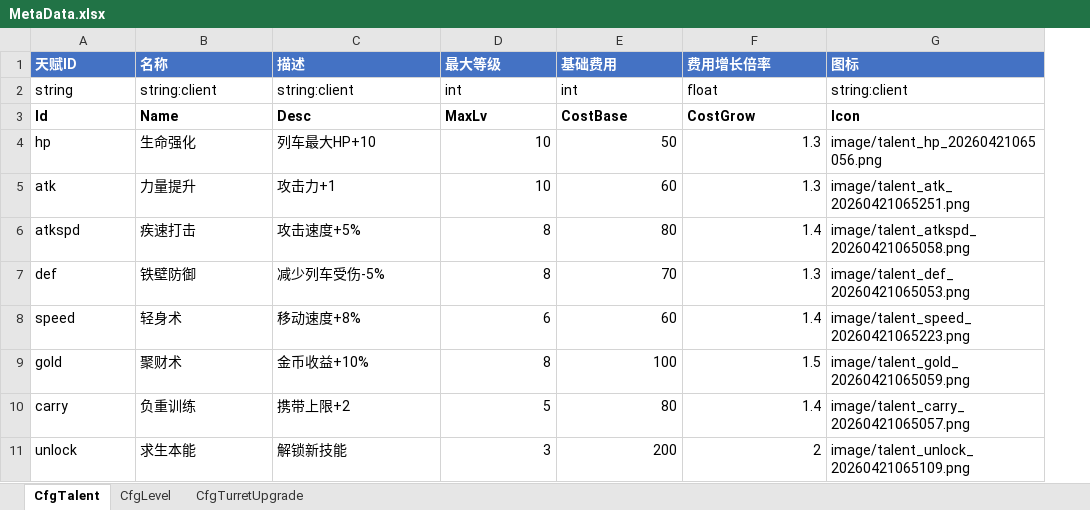
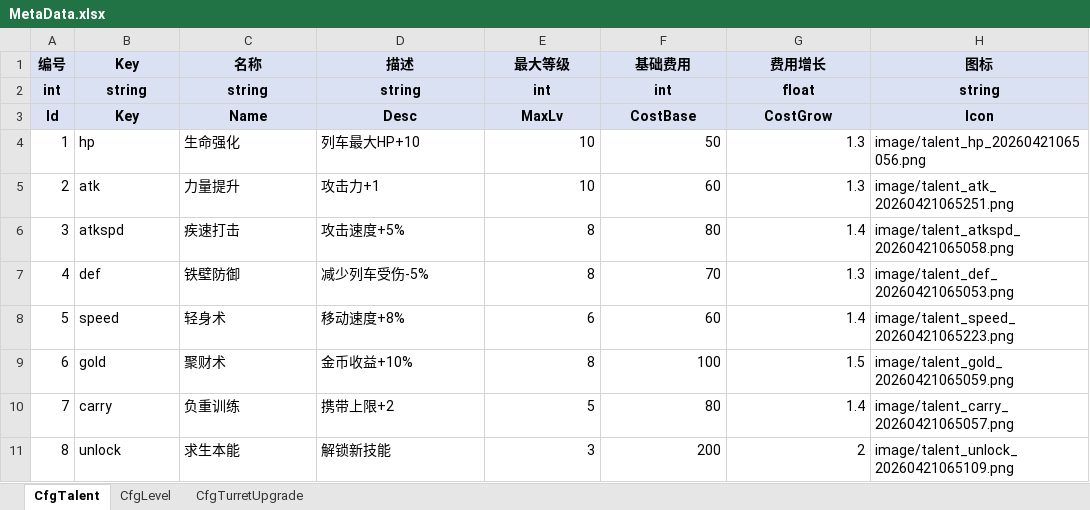
Before and after one commit to NagoyaStation/huoche, an Excel workbook: docs/configs/MetaData.xlsx, sheet CfgTalent, drawn as a sheet; values as stored, in another font and other column widths than the file's, no borders; addresses are those after the commit; the diff names each change by its address in the sheet, - before the commit and + after, or states it on an @@ line.

```diff
--- a/docs/configs/MetaData.xlsx (sheet CfgTalent)
+++ b/docs/configs/MetaData.xlsx (sheet CfgTalent)
+column A (编号), rows 2-11: int | Id | 1 | 2 | 3 | 4 | 5 | 6 | 7 | 8
-B1: 天赋ID
+B1: Key
@@ B1:H1 fill: #4472C4 → #D9E1F2, text colour: #FFFFFF → black @@
-B1:H3 alignment: left
+B1:H3 alignment: center
-G1: 费用增长倍率
+G1: 费用增长
-B2:H3 fill: none
+B2:H3 fill: #D9E1F2
-B2:H2 bold: off
+B2:H2 bold: on
-C2 (名称): string:client
+C2 (名称): string
-D2 (描述): string:client
+D2 (描述): string
-H2 (图标): string:client
+H2 (图标): string
-B3 (Key): Id
+B3 (Key): Key
```
Also changed, not shown: sheet CfgTurretUpgrade, sheet CfgLevel, docs/configs/GameConfig.xlsx, docs/configs/Resources.xlsx, 35 other files.
